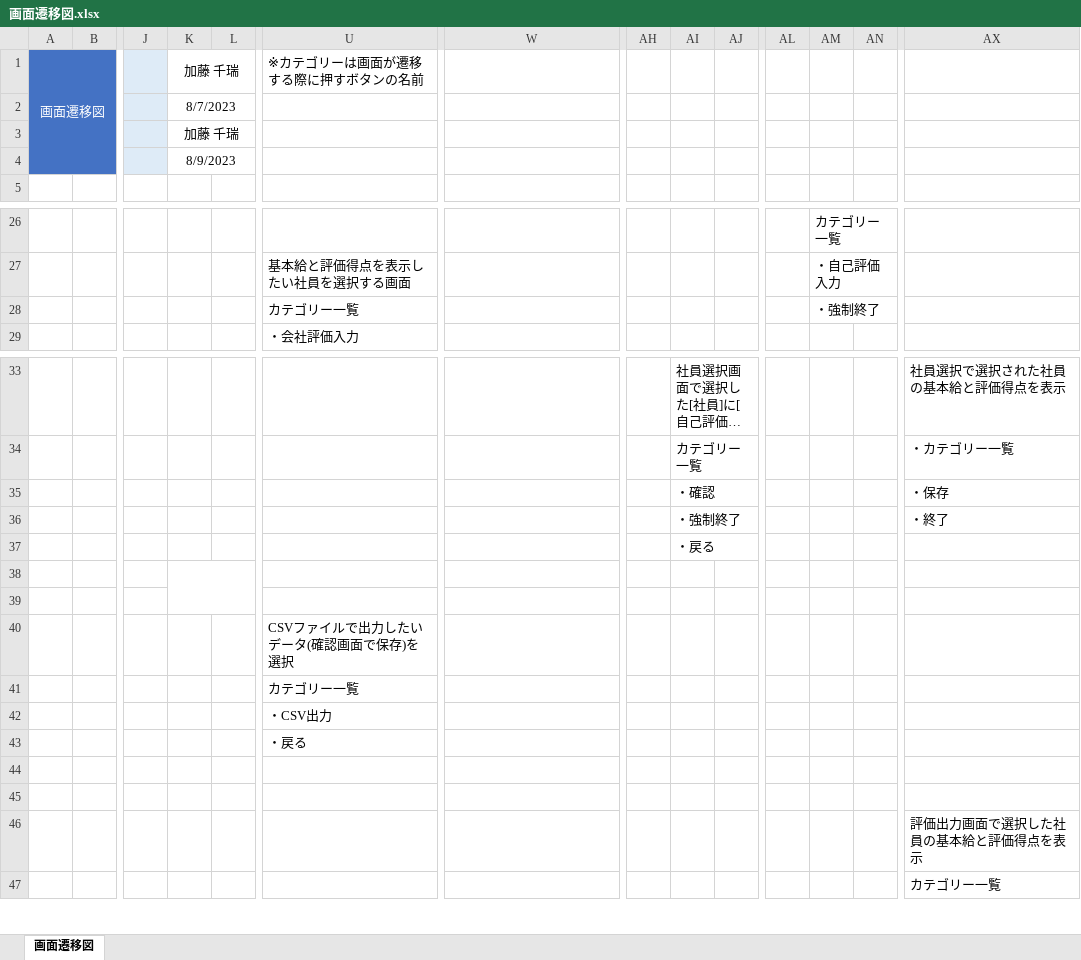
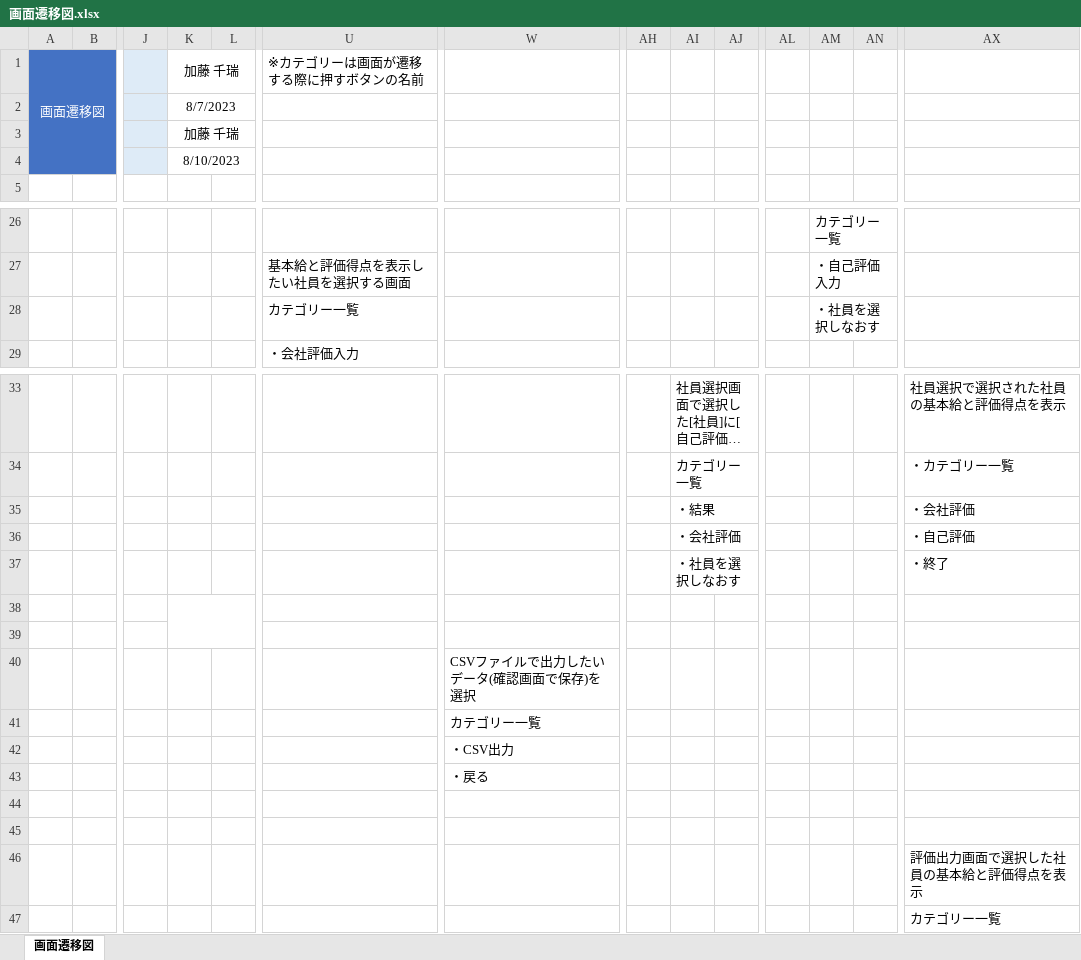
Before and after one commit to neko-zukin/company_evaluation, an Excel workbook: 設計書/画面遷移図.xlsx, sheet 画面遷移図, drawn as a sheet; only a part is shown, gaps mark what is left out; long unchanged cells end in …; values as stored, in another font and other column widths than the file's, no borders; charts and pictures not drawn; removed rows and columns are numbered as before the commit, all else as after; rows hold the shown columns only; the diff names each change by its address in the sheet, - before the commit and + after, or states it on an @@ line.

```diff
--- a/設計書/画面遷移図.xlsx (sheet 画面遷移図)
+++ b/設計書/画面遷移図.xlsx (sheet 画面遷移図)
-K4: 8/9/2023
+K4: 8/10/2023
-AM28: ・強制終了
+AM28: ・社員を選択しなおす
-row 35:  |  |  |  |  |  |  |  | ・確認 |  |  |  |  | ・保存
+row 35:  |  |  |  |  |  |  |  | ・結果 |  |  |  |  | ・会社評価
+row 36:  |  |  |  |  |  |  |  | ・会社評価 |  |  |  |  | ・自己評価
-AI37: ・強制終了
+AI37: ・社員を選択しなおす
-row 37:  |  |  |  |  |  |  |  | ・戻る
-row 40:  |  |  |  |  | CSVファイルで出力したいデータ(確認画面で保存)を選択
-row 41:  |  |  |  |  | カテゴリー一覧
-row 42:  |  |  |  |  | ・CSV出力
-row 43:  |  |  |  |  | ・戻る
+row 40:  |  |  |  |  |  | CSVファイルで出力したいデータ(確認画面で保存)を選択
+row 41:  |  |  |  |  |  | カテゴリー一覧
+row 42:  |  |  |  |  |  | ・CSV出力
+row 43:  |  |  |  |  |  | ・戻る
```
Also changed, not shown: charts or pictures, 設計書/画面設計v1.xlsx, 1 other file.
